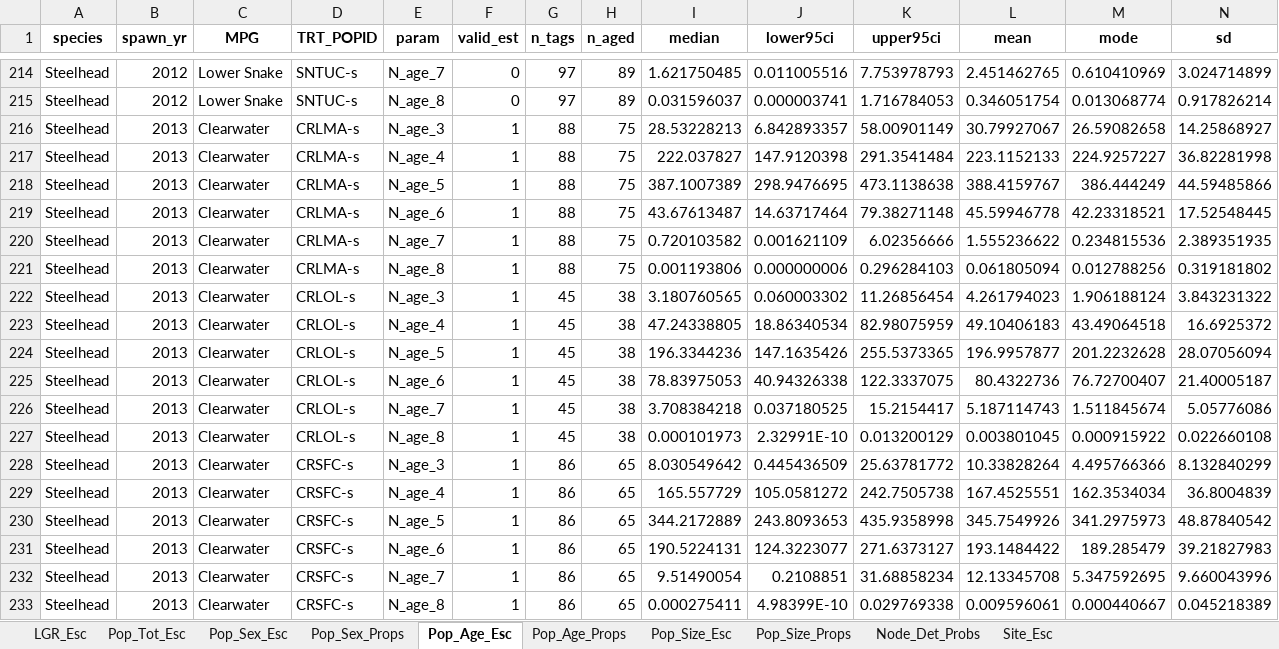
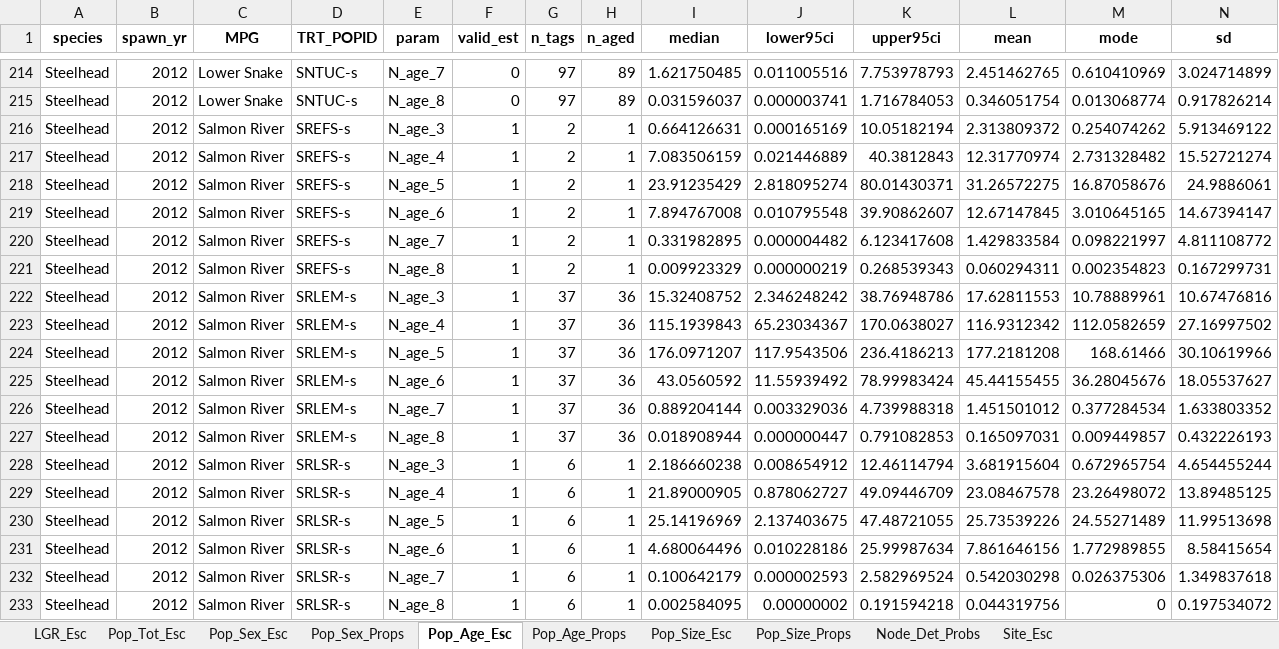
Before and after one commit to NPTfisheries/SnakeRiverFishStatus, an Excel workbook: output/syntheses/LGR_Steelhead_all_summaries_2024-04-02.xlsx, sheet Pop_Age_Esc, drawn as a sheet; only a part is shown, gaps mark what is left out; the shorter side is filled out with more unchanged rows; values as stored, in another font and other column widths than the file's, no borders; rows hold the shown columns only; the diff covers the shown part only; the diff names each change by its address in the sheet, - before the commit and + after, or states it on an @@ line.

```diff
--- a/output/syntheses/LGR_Steelhead_all_summaries_2024-04-02.xlsx (sheet Pop_Age_Esc)
+++ b/output/syntheses/LGR_Steelhead_all_summaries_2024-04-02.xlsx (sheet Pop_Age_Esc)
+row 216: Steelhead | 2012 | Salmon River | SREFS-s | N_age_3 | 1 | 2 | 1 | 0.664126631 | 0.000165169 | 10.05182194 | 2.313809372 | 0.254074262 | 5.913469122
+row 217: Steelhead | 2012 | Salmon River | SREFS-s | N_age_4 | 1 | 2 | 1 | 7.083506159 | 0.021446889 | 40.3812843 | 12.31770974 | 2.731328482 | 15.52721274
+row 218: Steelhead | 2012 | Salmon River | SREFS-s | N_age_5 | 1 | 2 | 1 | 23.91235429 | 2.818095274 | 80.01430371 | 31.26572275 | 16.87058676 | 24.9886061
+row 219: Steelhead | 2012 | Salmon River | SREFS-s | N_age_6 | 1 | 2 | 1 | 7.894767008 | 0.010795548 | 39.90862607 | 12.67147845 | 3.010645165 | 14.67394147
+row 220: Steelhead | 2012 | Salmon River | SREFS-s | N_age_7 | 1 | 2 | 1 | 0.331982895 | 0.000004482 | 6.123417608 | 1.429833584 | 0.098221997 | 4.811108772
+row 221: Steelhead | 2012 | Salmon River | SREFS-s | N_age_8 | 1 | 2 | 1 | 0.009923329 | 0.000000219 | 0.268539343 | 0.060294311 | 0.002354823 | 0.167299731
+row 222: Steelhead | 2012 | Salmon River | SRLEM-s | N_age_3 | 1 | 37 | 36 | 15.32408752 | 2.346248242 | 38.76948786 | 17.62811553 | 10.78889961 | 10.67476816
+row 223: Steelhead | 2012 | Salmon River | SRLEM-s | N_age_4 | 1 | 37 | 36 | 115.1939843 | 65.23034367 | 170.0638027 | 116.9312342 | 112.0582659 | 27.16997502
+row 224: Steelhead | 2012 | Salmon River | SRLEM-s | N_age_5 | 1 | 37 | 36 | 176.0971207 | 117.9543506 | 236.4186213 | 177.2181208 | 168.61466 | 30.10619966
+row 225: Steelhead | 2012 | Salmon River | SRLEM-s | N_age_6 | 1 | 37 | 36 | 43.0560592 | 11.55939492 | 78.99983424 | 45.44155455 | 36.28045676 | 18.05537627
+row 226: Steelhead | 2012 | Salmon River | SRLEM-s | N_age_7 | 1 | 37 | 36 | 0.889204144 | 0.003329036 | 4.739988318 | 1.451501012 | 0.377284534 | 1.633803352
+row 227: Steelhead | 2012 | Salmon River | SRLEM-s | N_age_8 | 1 | 37 | 36 | 0.018908944 | 0.000000447 | 0.791082853 | 0.165097031 | 0.009449857 | 0.432226193
+row 228: Steelhead | 2012 | Salmon River | SRLSR-s | N_age_3 | 1 | 6 | 1 | 2.186660238 | 0.008654912 | 12.46114794 | 3.681915604 | 0.672965754 | 4.654455244
+row 229: Steelhead | 2012 | Salmon River | SRLSR-s | N_age_4 | 1 | 6 | 1 | 21.89000905 | 0.878062727 | 49.09446709 | 23.08467578 | 23.26498072 | 13.89485125
+row 230: Steelhead | 2012 | Salmon River | SRLSR-s | N_age_5 | 1 | 6 | 1 | 25.14196969 | 2.137403675 | 47.48721055 | 25.73539226 | 24.55271489 | 11.99513698
+row 231: Steelhead | 2012 | Salmon River | SRLSR-s | N_age_6 | 1 | 6 | 1 | 4.680064496 | 0.010228186 | 25.99987634 | 7.861646156 | 1.772989855 | 8.58415654
+row 232: Steelhead | 2012 | Salmon River | SRLSR-s | N_age_7 | 1 | 6 | 1 | 0.100642179 | 0.000002593 | 2.582969524 | 0.542030298 | 0.026375306 | 1.349837618
+row 233: Steelhead | 2012 | Salmon River | SRLSR-s | N_age_8 | 1 | 6 | 1 | 0.002584095 | 0.00000002 | 0.191594218 | 0.044319756 | 0 | 0.197534072
```
Also changed, not shown: 27 added rows elsewhere in this sheet, sheet Pop_Age_Props, sheet Pop_Size_Esc, sheet Pop_Size_Props, 2 other files.
